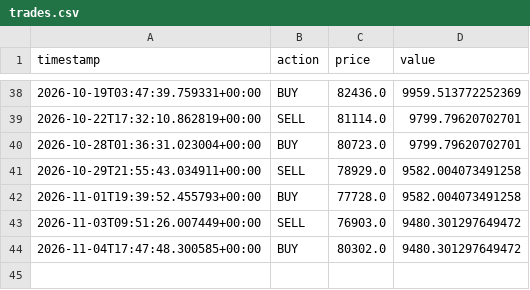
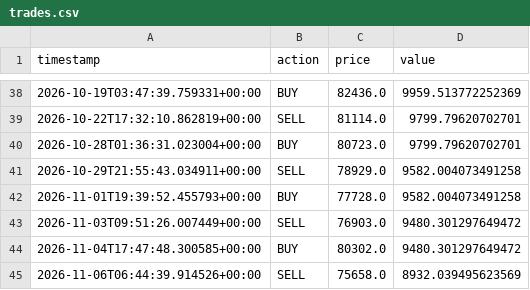
Before and after one commit to harinderbassi/my-trading-bot-, a CSV file: trades.csv, drawn as a sheet; only a part is shown, gaps mark what is left out.

```diff
--- a/trades.csv
+++ b/trades.csv
@@ -44 +44,2 @@ timestamp,action,price,value
 2026-11-04T17:47:48.300585+00:00,BUY,80302.0,9480.301297649472
+2026-11-06T06:44:39.914526+00:00,SELL,75658.0,8932.039495623569
```
Also changed, not shown: 1 other file.
